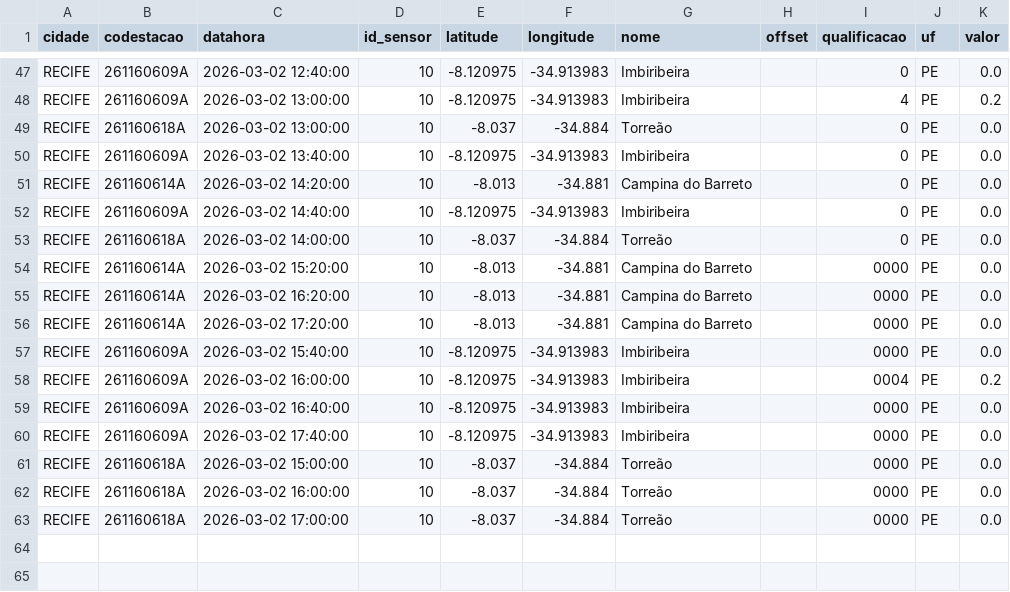
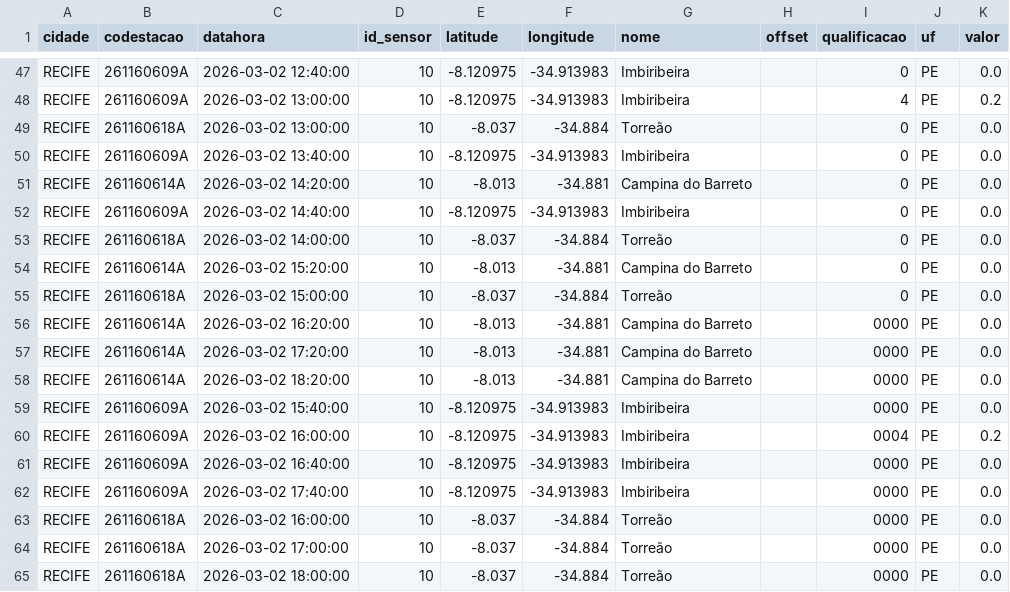
Before and after one commit to RafaellaB/risco-hoje, a CSV file: chuva_recife_2026-03-02.csv, drawn as a sheet; only a part is shown, gaps mark what is left out.

```diff
--- a/chuva_recife_2026-03-02.csv
+++ b/chuva_recife_2026-03-02.csv
@@ -53,5 +53,7 @@ RECIFE,261160609A,2026-03-02 14:40:00,10,-8.120975,-34.913983,Imbiribeira,,0,PE,
 RECIFE,261160618A,2026-03-02 14:00:00,10,-8.037,-34.884,Torreão,,0,PE,0.0
-RECIFE,261160614A,2026-03-02 15:20:00,10,-8.013,-34.881,Campina do Barreto,,0000,PE,0.0
+RECIFE,261160614A,2026-03-02 15:20:00,10,-8.013,-34.881,Campina do Barreto,,0,PE,0.0
+RECIFE,261160618A,2026-03-02 15:00:00,10,-8.037,-34.884,Torreão,,0,PE,0.0
 RECIFE,261160614A,2026-03-02 16:20:00,10,-8.013,-34.881,Campina do Barreto,,0000,PE,0.0
 RECIFE,261160614A,2026-03-02 17:20:00,10,-8.013,-34.881,Campina do Barreto,,0000,PE,0.0
+RECIFE,261160614A,2026-03-02 18:20:00,10,-8.013,-34.881,Campina do Barreto,,0000,PE,0.0
 RECIFE,261160609A,2026-03-02 15:40:00,10,-8.120975,-34.913983,Imbiribeira,,0000,PE,0.0
@@ -60,4 +62,4 @@ RECIFE,261160609A,2026-03-02 16:40:00,10,-8.120975,-34.913983,Imbiribeira,,0000,
 RECIFE,261160609A,2026-03-02 17:40:00,10,-8.120975,-34.913983,Imbiribeira,,0000,PE,0.0
-RECIFE,261160618A,2026-03-02 15:00:00,10,-8.037,-34.884,Torreão,,0000,PE,0.0
 RECIFE,261160618A,2026-03-02 16:00:00,10,-8.037,-34.884,Torreão,,0000,PE,0.0
 RECIFE,261160618A,2026-03-02 17:00:00,10,-8.037,-34.884,Torreão,,0000,PE,0.0
+RECIFE,261160618A,2026-03-02 18:00:00,10,-8.037,-34.884,Torreão,,0000,PE,0.0
```
